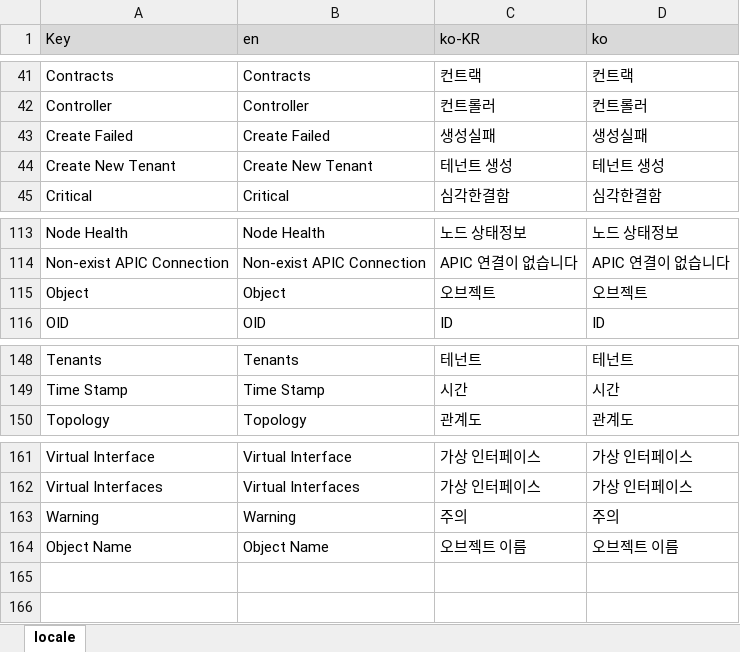
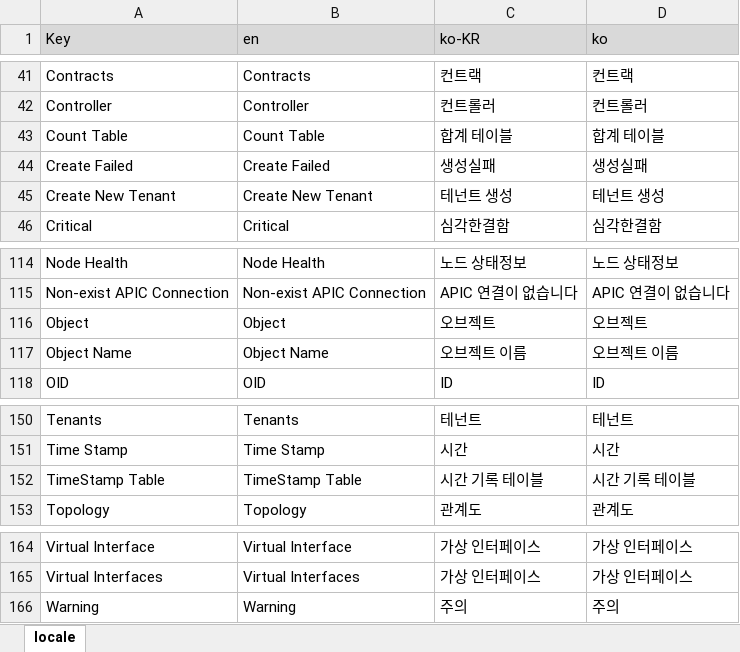
Before and after one commit to HyechurnJang/archon, an Excel workbook: application/aci/locale.xlsx, sheet locale, drawn as a sheet; only a part is shown, gaps mark what is left out; values as stored, in another font and other column widths than the file's, no borders; the diff names each change by its address in the sheet, - before the commit and + after, or states it on an @@ line.

```diff
--- a/application/aci/locale.xlsx (sheet locale)
+++ b/application/aci/locale.xlsx (sheet locale)
+row 43: Count Table | Count Table | 합계 테이블 | 합계 테이블
@@ row 164 moved to row 117: Object Name @@
+row 152: TimeStamp Table | TimeStamp Table | 시간 기록 테이블 | 시간 기록 테이블
```
Also changed, not shown: archon/locale.xlsx, 9 other files.
